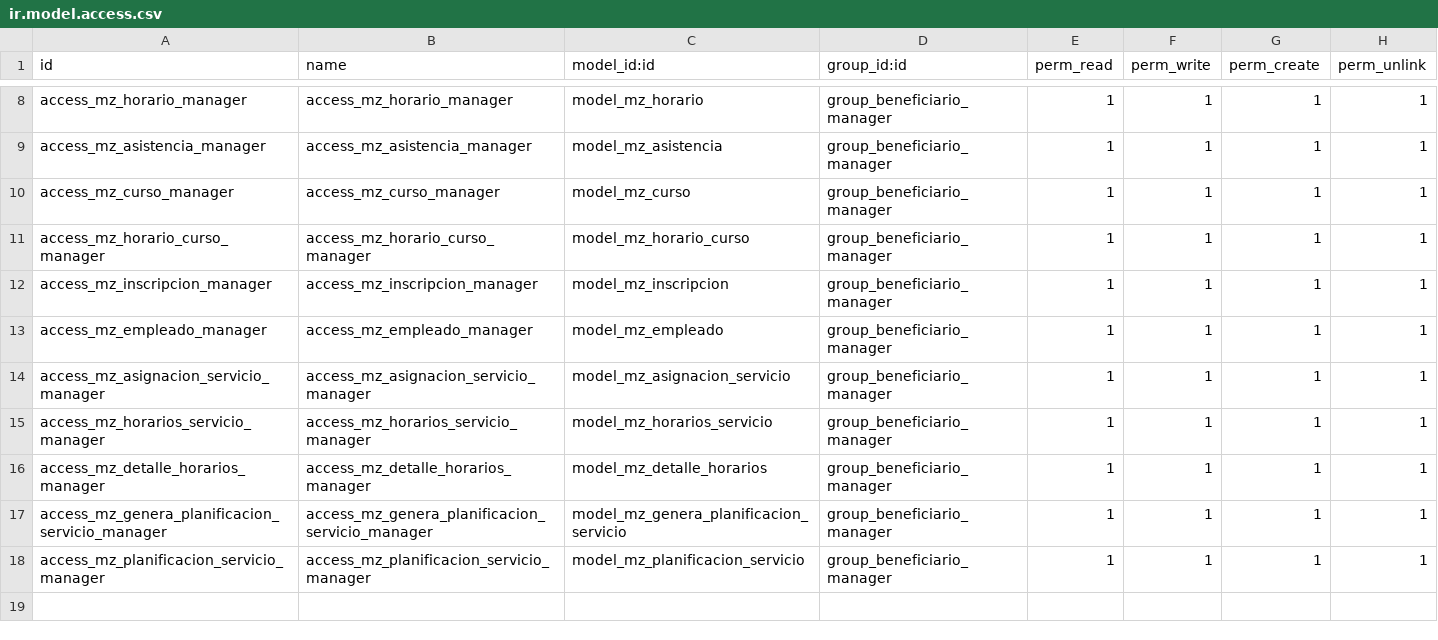
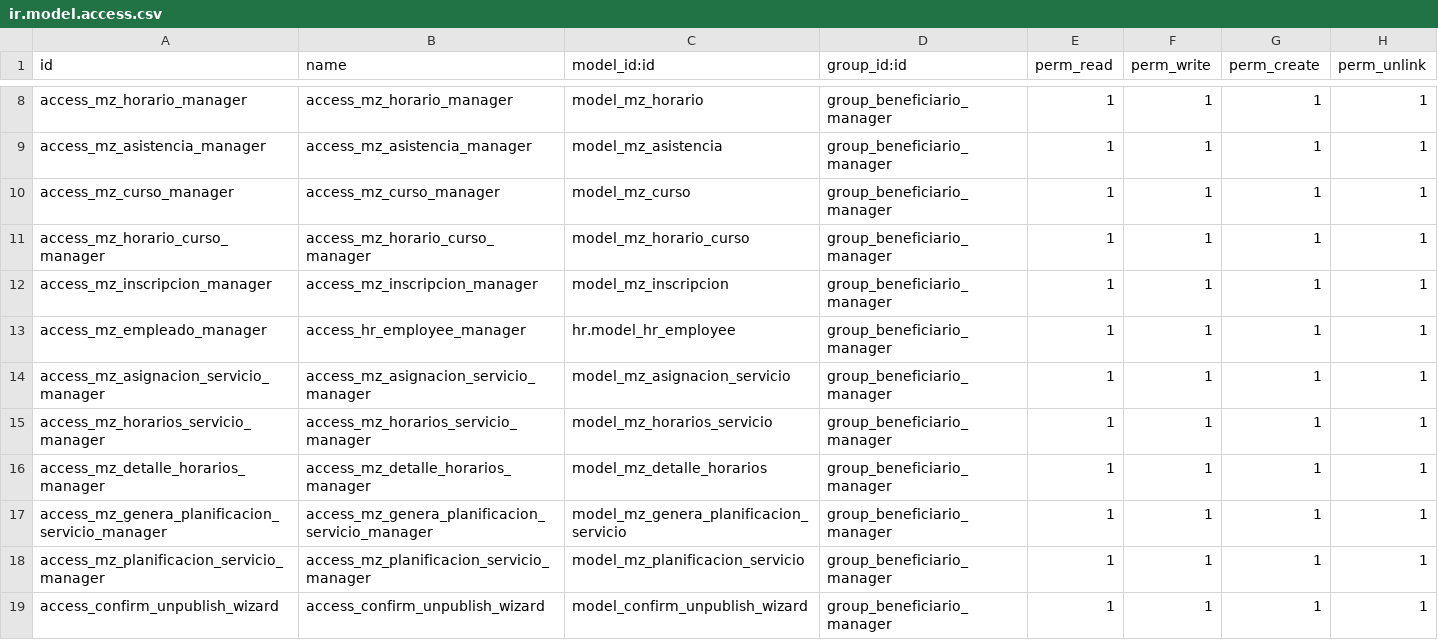
Before and after one commit to sandroquito86/prefectura, a CSV file: manzana_de_cuidados/security/ir.model.access.csv, drawn as a sheet; only a part is shown, gaps mark what is left out.

```diff
--- a/manzana_de_cuidados/security/ir.model.access.csv
+++ b/manzana_de_cuidados/security/ir.model.access.csv
@@ -12,3 +12,3 @@ access_mz_horario_curso_manager,access_mz_horario_curso_manager,model_mz_horario
 access_mz_inscripcion_manager,access_mz_inscripcion_manager,model_mz_inscripcion,group_beneficiario_manager,1,1,1,1
-access_mz_empleado_manager,access_mz_empleado_manager,model_mz_empleado,group_beneficiario_manager,1,1,1,1
+access_mz_empleado_manager,access_hr_employee_manager,hr.model_hr_employee,group_beneficiario_manager,1,1,1,1
 access_mz_asignacion_servicio_manager,access_mz_asignacion_servicio_manager,model_mz_asignacion_servicio,group_beneficiario_manager,1,1,1,1
@@ -18 +18,2 @@ access_mz_genera_planificacion_servicio_manager,access_mz_genera_planificacion_s
 access_mz_planificacion_servicio_manager,access_mz_planificacion_servicio_manager,model_mz_planificacion_servicio,group_beneficiario_manager,1,1,1,1
+access_confirm_unpublish_wizard,access_confirm_unpublish_wizard,model_confirm_unpublish_wizard,group_beneficiario_manager,1,1,1,1
```
Also changed, not shown: guayas_integra/security/ir.model.access.csv, prefectura_base/security/ir.model.access.csv, 56 other files.
